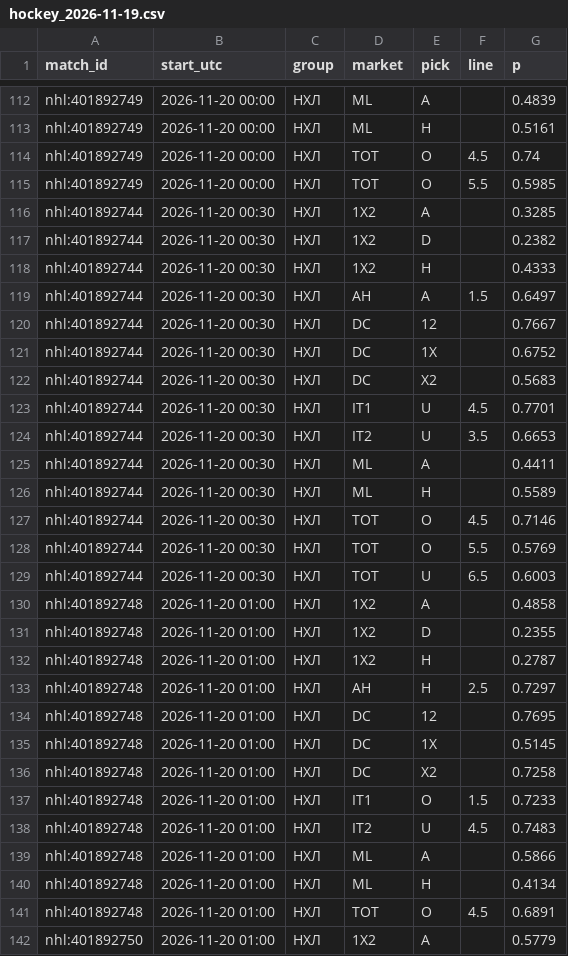
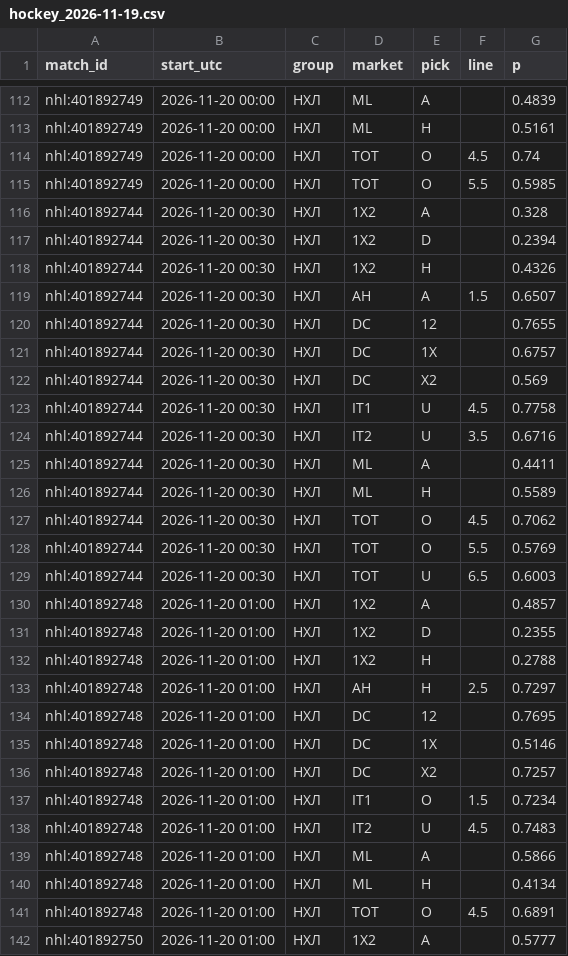
Before and after one commit to vassoffat-cell/tennisbot, a CSV file: hockey/data/seal/hockey_2026-11-19.csv, drawn as a sheet; only a part is shown, gaps mark what is left out; the diff covers the shown part only.

Commit message:
Data update 2026-11-20

```diff
--- a/hockey/data/seal/hockey_2026-11-19.csv
+++ b/hockey/data/seal/hockey_2026-11-19.csv
@@ -115,24 +115,24 @@ nhl:401892749,2026-11-20 00:00,НХЛ,TOT,O,4.5,0.74
 nhl:401892749,2026-11-20 00:00,НХЛ,TOT,O,5.5,0.5985
-nhl:401892744,2026-11-20 00:30,НХЛ,1X2,A,,0.3285
-nhl:401892744,2026-11-20 00:30,НХЛ,1X2,D,,0.2382
-nhl:401892744,2026-11-20 00:30,НХЛ,1X2,H,,0.4333
-nhl:401892744,2026-11-20 00:30,НХЛ,AH,A,1.5,0.6497
-nhl:401892744,2026-11-20 00:30,НХЛ,DC,12,,0.7667
-nhl:401892744,2026-11-20 00:30,НХЛ,DC,1X,,0.6752
-nhl:401892744,2026-11-20 00:30,НХЛ,DC,X2,,0.5683
-nhl:401892744,2026-11-20 00:30,НХЛ,IT1,U,4.5,0.7701
-nhl:401892744,2026-11-20 00:30,НХЛ,IT2,U,3.5,0.6653
+nhl:401892744,2026-11-20 00:30,НХЛ,1X2,A,,0.328
+nhl:401892744,2026-11-20 00:30,НХЛ,1X2,D,,0.2394
+nhl:401892744,2026-11-20 00:30,НХЛ,1X2,H,,0.4326
+nhl:401892744,2026-11-20 00:30,НХЛ,AH,A,1.5,0.6507
+nhl:401892744,2026-11-20 00:30,НХЛ,DC,12,,0.7655
+nhl:401892744,2026-11-20 00:30,НХЛ,DC,1X,,0.6757
+nhl:401892744,2026-11-20 00:30,НХЛ,DC,X2,,0.569
+nhl:401892744,2026-11-20 00:30,НХЛ,IT1,U,4.5,0.7758
+nhl:401892744,2026-11-20 00:30,НХЛ,IT2,U,3.5,0.6716
 nhl:401892744,2026-11-20 00:30,НХЛ,ML,A,,0.4411
 nhl:401892744,2026-11-20 00:30,НХЛ,ML,H,,0.5589
-nhl:401892744,2026-11-20 00:30,НХЛ,TOT,O,4.5,0.7146
+nhl:401892744,2026-11-20 00:30,НХЛ,TOT,O,4.5,0.7062
 nhl:401892744,2026-11-20 00:30,НХЛ,TOT,O,5.5,0.5769
 nhl:401892744,2026-11-20 00:30,НХЛ,TOT,U,6.5,0.6003
-nhl:401892748,2026-11-20 01:00,НХЛ,1X2,A,,0.4858
+nhl:401892748,2026-11-20 01:00,НХЛ,1X2,A,,0.4857
 nhl:401892748,2026-11-20 01:00,НХЛ,1X2,D,,0.2355
-nhl:401892748,2026-11-20 01:00,НХЛ,1X2,H,,0.2787
+nhl:401892748,2026-11-20 01:00,НХЛ,1X2,H,,0.2788
 nhl:401892748,2026-11-20 01:00,НХЛ,AH,H,2.5,0.7297
 nhl:401892748,2026-11-20 01:00,НХЛ,DC,12,,0.7695
-nhl:401892748,2026-11-20 01:00,НХЛ,DC,1X,,0.5145
-nhl:401892748,2026-11-20 01:00,НХЛ,DC,X2,,0.7258
-nhl:401892748,2026-11-20 01:00,НХЛ,IT1,O,1.5,0.7233
+nhl:401892748,2026-11-20 01:00,НХЛ,DC,1X,,0.5146
+nhl:401892748,2026-11-20 01:00,НХЛ,DC,X2,,0.7257
+nhl:401892748,2026-11-20 01:00,НХЛ,IT1,O,1.5,0.7234
 nhl:401892748,2026-11-20 01:00,НХЛ,IT2,U,4.5,0.7483
@@ -141,2 +141,2 @@ nhl:401892748,2026-11-20 01:00,НХЛ,ML,H,,0.4134
 nhl:401892748,2026-11-20 01:00,НХЛ,TOT,O,4.5,0.6891
-nhl:401892750,2026-11-20 01:00,НХЛ,1X2,A,,0.5779
+nhl:401892750,2026-11-20 01:00,НХЛ,1X2,A,,0.5777
```
Also changed, not shown: 11 edited cells elsewhere in this file, 7 other files.
